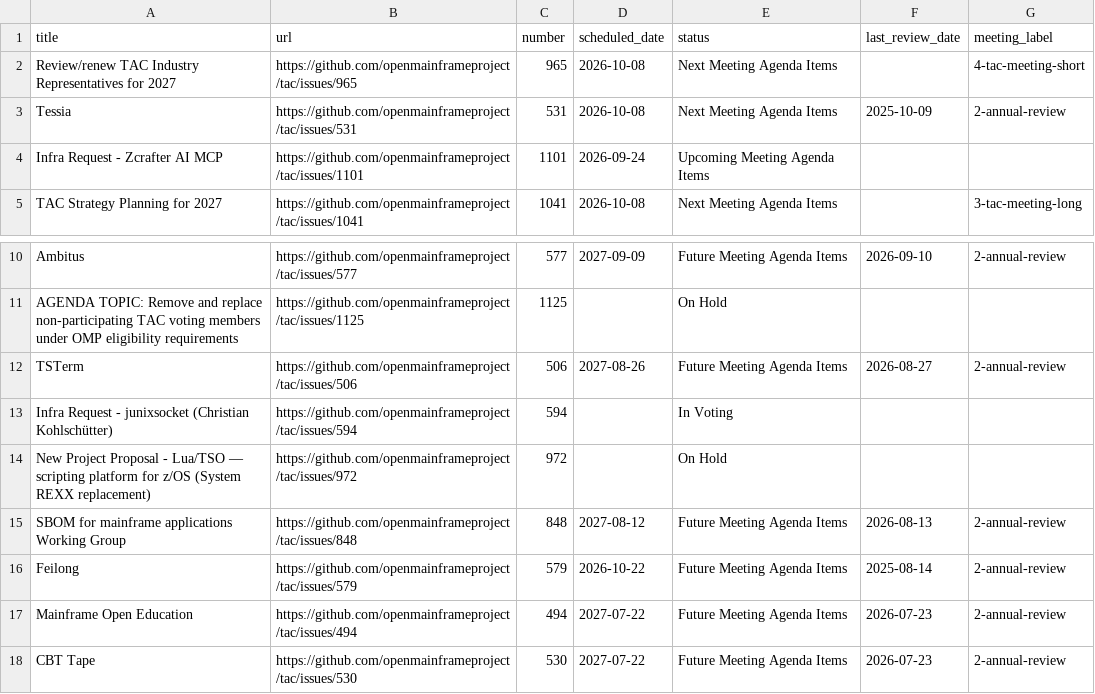
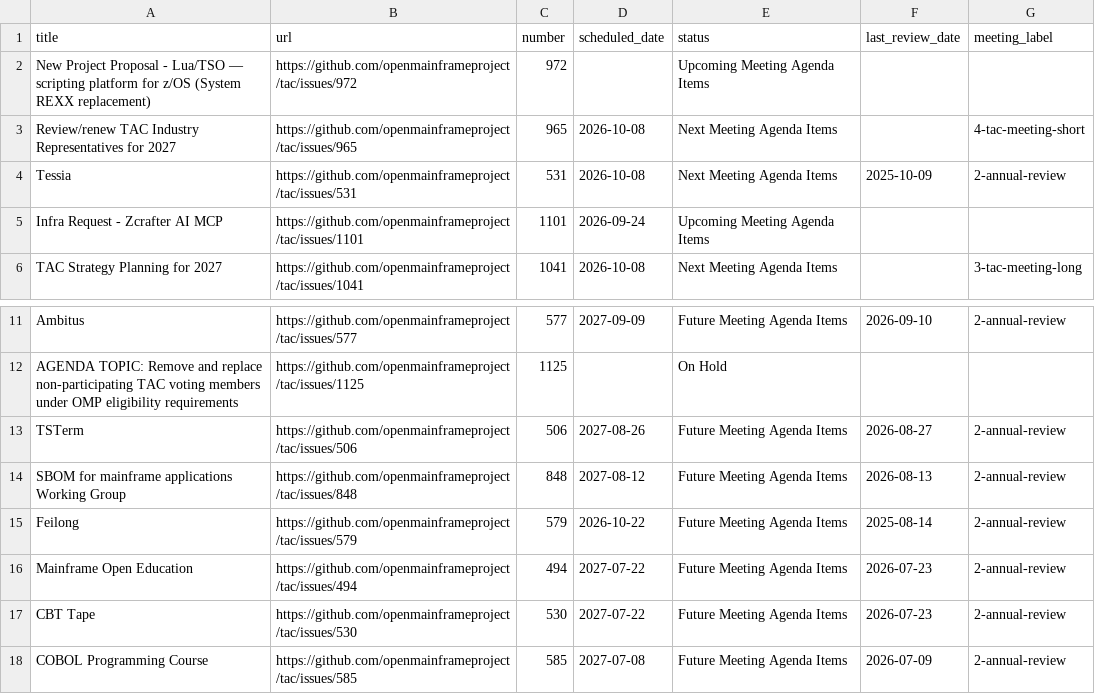
Before and after one commit to openmainframeproject/tac, a CSV file: _data/meeting-agenda-items.csv, drawn as a sheet; only a part is shown, gaps mark what is left out; the shorter side is filled out with more unchanged rows.

Commit message:
Update Data Sources from LFX 2026-09-15 (#1141)
Signed-off-by: github-actions[bot] <41898282+github-actions[bot]@users.noreply.github.com>
Co-authored-by: slandath <98270595+slandath@users.noreply.github.com>

```diff
--- a/_data/meeting-agenda-items.csv
+++ b/_data/meeting-agenda-items.csv
@@ -1,2 +1,3 @@
 title,url,number,scheduled_date,status,last_review_date,meeting_label
+New Project Proposal - Lua/TSO — scripting platform for z/OS (System REXX replacement),https://github.com/openmainframeproject/tac/issues/972,972,,Upcoming Meeting Agenda Items,,
 Review/renew TAC Industry Representatives for 2027,https://github.com/openmainframeproject/tac/issues/965,965,2026-10-08,Next Meeting Agenda Items,,4-tac-meeting-short
@@ -12,4 +13,2 @@ AGENDA TOPIC: Remove and replace non-participating TAC voting members under OMP
 TSTerm,https://github.com/openmainframeproject/tac/issues/506,506,2027-08-26,Future Meeting Agenda Items,2026-08-27,2-annual-review
-Infra Request - junixsocket (Christian Kohlschütter),https://github.com/openmainframeproject/tac/issues/594,594,,In Voting,,
-New Project Proposal - Lua/TSO — scripting platform for z/OS (System REXX replacement),https://github.com/openmainframeproject/tac/issues/972,972,,On Hold,,
 SBOM for mainframe applications Working Group,https://github.com/openmainframeproject/tac/issues/848,848,2027-08-12,Future Meeting Agenda Items,2026-08-13,2-annual-review
```
